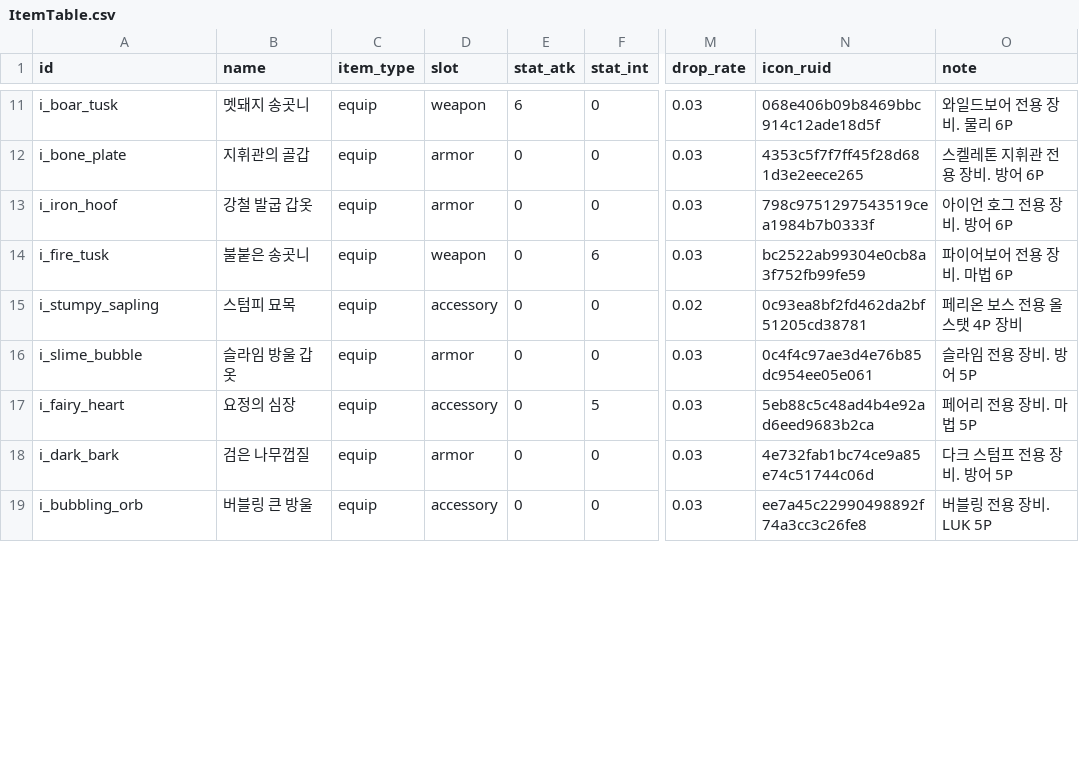
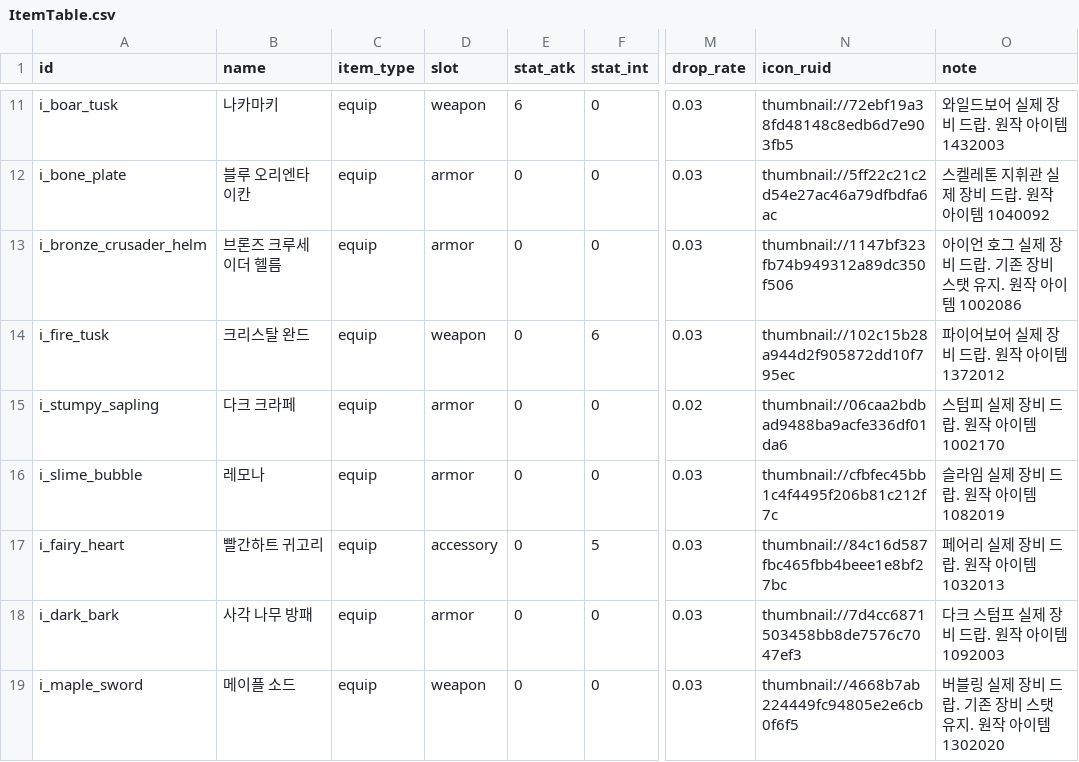
Before and after one commit to goldbatne/maple_levup, a CSV file: RootDesk/MyDesk/GameData/ItemTable.csv, drawn as a sheet; only a part is shown, gaps mark what is left out; the diff covers the shown part only; the diff names each change by its address in the sheet, - before the commit and + after, or states it on an @@ line.

```diff
--- a/RootDesk/MyDesk/GameData/ItemTable.csv
+++ b/RootDesk/MyDesk/GameData/ItemTable.csv
-B11 (name): 멧돼지 송곳니
+B11 (name): 나카마키
-N11 (icon_ruid): 068e406b09b8469bbc914c12ade18d5f
+N11 (icon_ruid): thumbnail://72ebf19a38fd48148c8edb6d7e903fb5
-O11 (note): 와일드보어 전용 장비. 물리 6P
+O11 (note): 와일드보어 실제 장비 드랍. 원작 아이템 1432003
-B12 (name): 지휘관의 골갑
+B12 (name): 블루 오리엔타이칸
-N12 (icon_ruid): 4353c5f7f7ff45f28d681d3e2eece265
+N12 (icon_ruid): thumbnail://5ff22c21c2d54e27ac46a79dfbdfa6ac
-O12 (note): 스켈레톤 지휘관 전용 장비. 방어 6P
+O12 (note): 스켈레톤 지휘관 실제 장비 드랍. 원작 아이템 1040092
-A13 (id): i_iron_hoof
+A13 (id): i_bronze_crusader_helm
-B13 (name): 강철 발굽 갑옷
+B13 (name): 브론즈 크루세이더 헬름
-N13 (icon_ruid): 798c9751297543519cea1984b7b0333f
+N13 (icon_ruid): thumbnail://1147bf323fb74b949312a89dc350f506
-O13 (note): 아이언 호그 전용 장비. 방어 6P
+O13 (note): 아이언 호그 실제 장비 드랍. 기존 장비 스탯 유지. 원작 아이템 1002086
-B14 (name): 불붙은 송곳니
+B14 (name): 크리스탈 완드
-N14 (icon_ruid): bc2522ab99304e0cb8a3f752fb99fe59
+N14 (icon_ruid): thumbnail://102c15b28a944d2f905872dd10f795ec
-O14 (note): 파이어보어 전용 장비. 마법 6P
+O14 (note): 파이어보어 실제 장비 드랍. 원작 아이템 1372012
-B15 (name): 스텀피 묘목
+B15 (name): 다크 크라페
-D15 (slot): accessory
+D15 (slot): armor
-N15 (icon_ruid): 0c93ea8bf2fd462da2bf51205cd38781
+N15 (icon_ruid): thumbnail://06caa2bdbad9488ba9acfe336df01da6
-O15 (note): 페리온 보스 전용 올스탯 4P 장비
+O15 (note): 스텀피 실제 장비 드랍. 원작 아이템 1002170
-B16 (name): 슬라임 방울 갑옷
+B16 (name): 레모나
-N16 (icon_ruid): 0c4f4c97ae3d4e76b85dc954ee05e061
+N16 (icon_ruid): thumbnail://cfbfec45bb1c4f4495f206b81c212f7c
-O16 (note): 슬라임 전용 장비. 방어 5P
+O16 (note): 슬라임 실제 장비 드랍. 원작 아이템 1082019
-B17 (name): 요정의 심장
+B17 (name): 빨간하트 귀고리
-N17 (icon_ruid): 5eb88c5c48ad4b4e92ad6eed9683b2ca
+N17 (icon_ruid): thumbnail://84c16d587fbc465fbb4beee1e8bf27bc
-O17 (note): 페어리 전용 장비. 마법 5P
+O17 (note): 페어리 실제 장비 드랍. 원작 아이템 1032013
-B18 (name): 검은 나무껍질
+B18 (name): 사각 나무 방패
-N18 (icon_ruid): 4e732fab1bc74ce9a85e74c51744c06d
+N18 (icon_ruid): thumbnail://7d4cc6871503458bb8de7576c7047ef3
-O18 (note): 다크 스텀프 전용 장비. 방어 5P
+O18 (note): 다크 스텀프 실제 장비 드랍. 원작 아이템 1092003
-A19 (id): i_bubbling_orb
+A19 (id): i_maple_sword
-B19 (name): 버블링 큰 방울
+B19 (name): 메이플 소드
-D19 (slot): accessory
+D19 (slot): weapon
-N19 (icon_ruid): ee7a45c22990498892f74a3cc3c26fe8
+N19 (icon_ruid): thumbnail://4668b7ab224449fc94805e2e6cb0f6f5
-O19 (note): 버블링 전용 장비. LUK 5P
+O19 (note): 버블링 실제 장비 드랍. 기존 장비 스탯 유지. 원작 아이템 1302020
```
Also changed, not shown: 75 edited cells elsewhere in this file, 8 other files.
